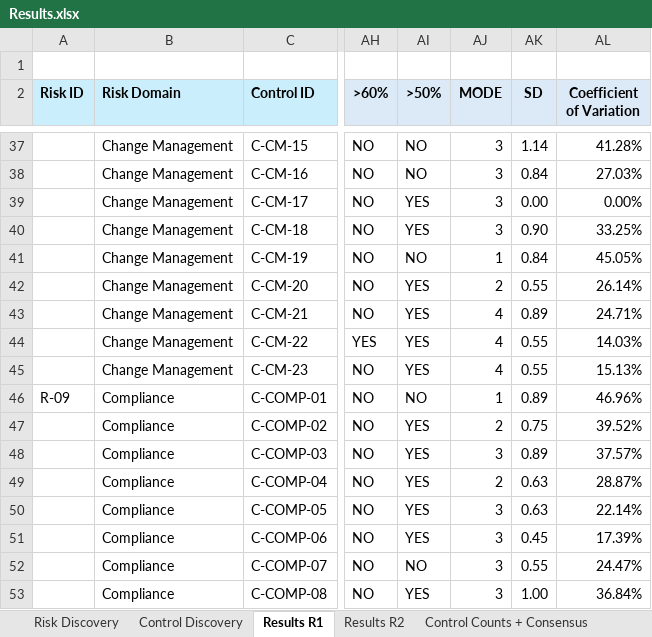
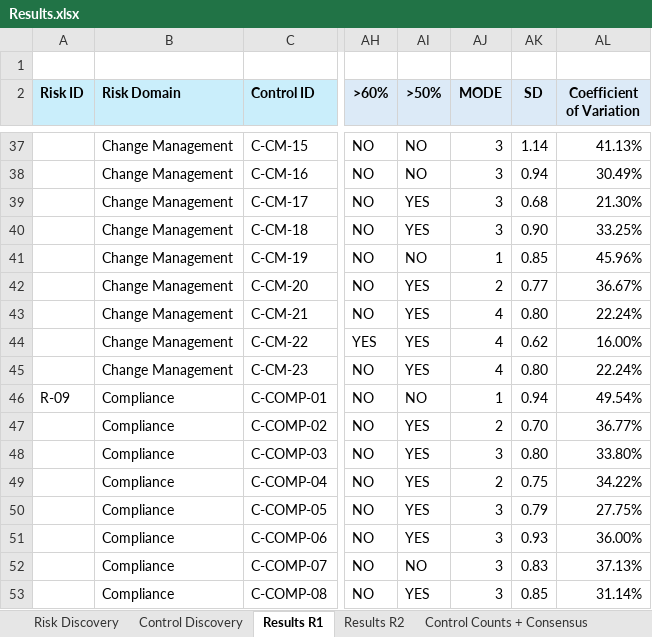
Before and after one commit to MaxBoog/Cloud-Risk-Governance-Thesis, an Excel workbook: Results.xlsx, sheet Results R1, drawn as a sheet; only a part is shown, gaps mark what is left out; values as stored, in another font and other column widths than the file's, no borders; the diff covers the shown part only; the diff names each change by its address in the sheet, - before the commit and + after, or states it on an @@ line.

```diff
--- a/Results.xlsx (sheet Results R1)
+++ b/Results.xlsx (sheet Results R1)
-AL37 (Coefficient of Variation): 41.28%
+AL37 (Coefficient of Variation): 41.13%
-AK38 (SD): 0.84
+AK38 (SD): 0.94
-AL38 (Coefficient of Variation): 27.03%
+AL38 (Coefficient of Variation): 30.49%
-AK39 (SD): 0.00
+AK39 (SD): 0.68
-AL39 (Coefficient of Variation): 0.00%
+AL39 (Coefficient of Variation): 21.30%
-AK41 (SD): 0.84
+AK41 (SD): 0.85
-AL41 (Coefficient of Variation): 45.05%
+AL41 (Coefficient of Variation): 45.96%
-AK42 (SD): 0.55
+AK42 (SD): 0.77
-AL42 (Coefficient of Variation): 26.14%
+AL42 (Coefficient of Variation): 36.67%
-AK43 (SD): 0.89
+AK43 (SD): 0.80
-AL43 (Coefficient of Variation): 24.71%
+AL43 (Coefficient of Variation): 22.24%
-AK44 (SD): 0.55
+AK44 (SD): 0.62
-AL44 (Coefficient of Variation): 14.03%
+AL44 (Coefficient of Variation): 16.00%
-AK45 (SD): 0.55
+AK45 (SD): 0.80
-AL45 (Coefficient of Variation): 15.13%
+AL45 (Coefficient of Variation): 22.24%
-AK46 (SD): 0.89
+AK46 (SD): 0.94
-AL46 (Coefficient of Variation): 46.96%
+AL46 (Coefficient of Variation): 49.54%
-AK47 (SD): 0.75
+AK47 (SD): 0.70
-AL47 (Coefficient of Variation): 39.52%
+AL47 (Coefficient of Variation): 36.77%
-AK48 (SD): 0.89
+AK48 (SD): 0.80
-AL48 (Coefficient of Variation): 37.57%
+AL48 (Coefficient of Variation): 33.80%
-AK49 (SD): 0.63
+AK49 (SD): 0.75
-AL49 (Coefficient of Variation): 28.87%
+AL49 (Coefficient of Variation): 34.22%
-AK50 (SD): 0.63
+AK50 (SD): 0.79
-AL50 (Coefficient of Variation): 22.14%
+AL50 (Coefficient of Variation): 27.75%
-AK51 (SD): 0.45
+AK51 (SD): 0.93
-AL51 (Coefficient of Variation): 17.39%
+AL51 (Coefficient of Variation): 36.00%
-AK52 (SD): 0.55
+AK52 (SD): 0.83
-AL52 (Coefficient of Variation): 24.47%
+AL52 (Coefficient of Variation): 37.13%
-AK53 (SD): 1.00
+AK53 (SD): 0.85
-AL53 (Coefficient of Variation): 36.84%
+AL53 (Coefficient of Variation): 31.14%
```
Also changed, not shown: 301 edited cells elsewhere in this sheet, sheet Results R2.
